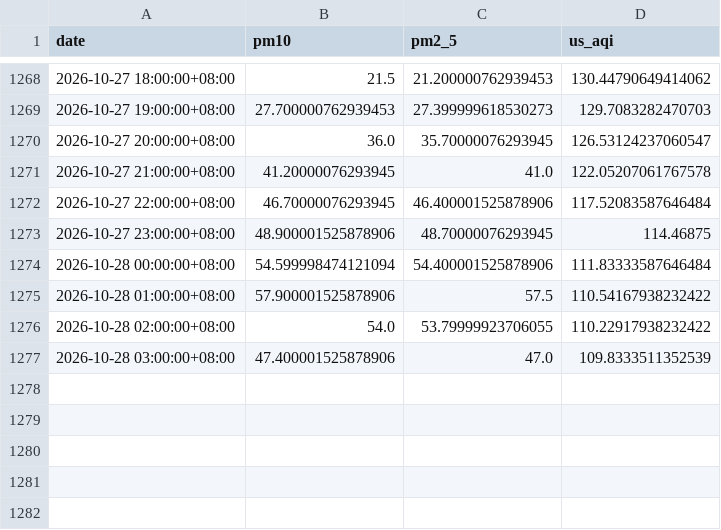
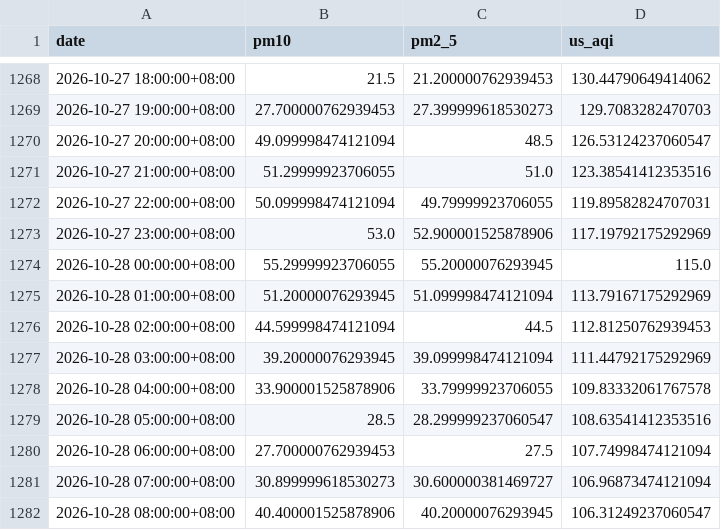
Before and after one commit to raynonpo/Project-Air, a CSV file: hourly_air_quality.csv, drawn as a sheet; only a part is shown, gaps mark what is left out.

```diff
--- a/hourly_air_quality.csv
+++ b/hourly_air_quality.csv
@@ -1269,9 +1269,14 @@ date,pm10,pm2_5,us_aqi
 2026-10-27 19:00:00+08:00,27.700000762939453,27.399999618530273,129.7083282470703
-2026-10-27 20:00:00+08:00,36.0,35.70000076293945,126.53124237060547
-2026-10-27 21:00:00+08:00,41.20000076293945,41.0,122.05207061767578
-2026-10-27 22:00:00+08:00,46.70000076293945,46.400001525878906,117.52083587646484
-2026-10-27 23:00:00+08:00,48.900001525878906,48.70000076293945,114.46875
-2026-10-28 00:00:00+08:00,54.599998474121094,54.400001525878906,111.83333587646484
-2026-10-28 01:00:00+08:00,57.900001525878906,57.5,110.54167938232422
-2026-10-28 02:00:00+08:00,54.0,53.79999923706055,110.22917938232422
-2026-10-28 03:00:00+08:00,47.400001525878906,47.0,109.8333511352539
+2026-10-27 20:00:00+08:00,49.099998474121094,48.5,126.53124237060547
+2026-10-27 21:00:00+08:00,51.29999923706055,51.0,123.38541412353516
+2026-10-27 22:00:00+08:00,50.099998474121094,49.79999923706055,119.89582824707031
+2026-10-27 23:00:00+08:00,53.0,52.900001525878906,117.19792175292969
+2026-10-28 00:00:00+08:00,55.29999923706055,55.20000076293945,115.0
+2026-10-28 01:00:00+08:00,51.20000076293945,51.099998474121094,113.79167175292969
+2026-10-28 02:00:00+08:00,44.599998474121094,44.5,112.81250762939453
+2026-10-28 03:00:00+08:00,39.20000076293945,39.099998474121094,111.44792175292969
+2026-10-28 04:00:00+08:00,33.900001525878906,33.79999923706055,109.83332061767578
+2026-10-28 05:00:00+08:00,28.5,28.299999237060547,108.63541412353516
+2026-10-28 06:00:00+08:00,27.700000762939453,27.5,107.74998474121094
+2026-10-28 07:00:00+08:00,30.899999618530273,30.600000381469727,106.96873474121094
+2026-10-28 08:00:00+08:00,40.400001525878906,40.20000076293945,106.31249237060547
```
Also changed, not shown: hourly_Weather_data.csv.
